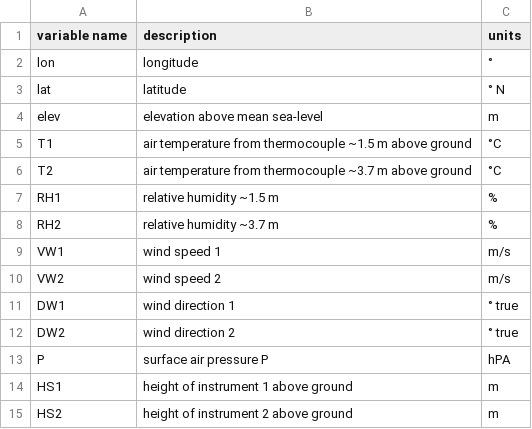
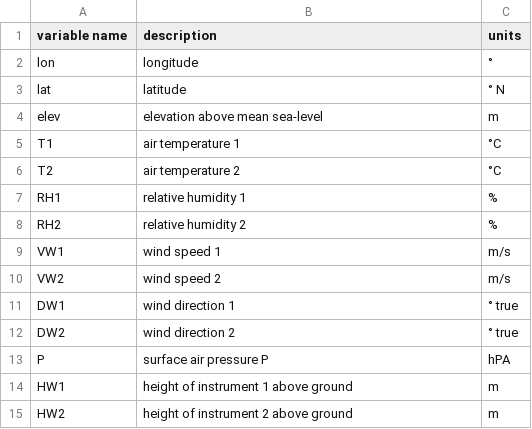
Before and after one commit to GEUS-Glaciology-and-Climate/GC-Net_1995-2020_w_hourly_positions, a CSV file: meta/variables_condensed.csv, drawn as a sheet.

Commit message:
update

```diff
--- a/meta/variables_condensed.csv
+++ b/meta/variables_condensed.csv
@@ -4,6 +4,6 @@ lat,latitude,° N
 elev,elevation above mean sea-level,m
-T1,air temperature from thermocouple ~1.5 m above ground,°C
-T2,air temperature from thermocouple ~3.7 m above ground,°C
-RH1,relative humidity ~1.5 m,%
-RH2,relative humidity ~3.7 m,%
+T1,air temperature 1,°C
+T2,air temperature 2,°C
+RH1,relative humidity 1,%
+RH2,relative humidity 2,%
 VW1,wind speed 1,m/s
@@ -13,3 +13,3 @@ DW2,wind direction 2,° true
 P,surface air pressure P,hPA
-HS1,height of instrument 1 above ground,m
-HS2,height of instrument 2 above ground,m
+HW1,height of instrument 1 above ground,m
+HW2,height of instrument 2 above ground,m
```
